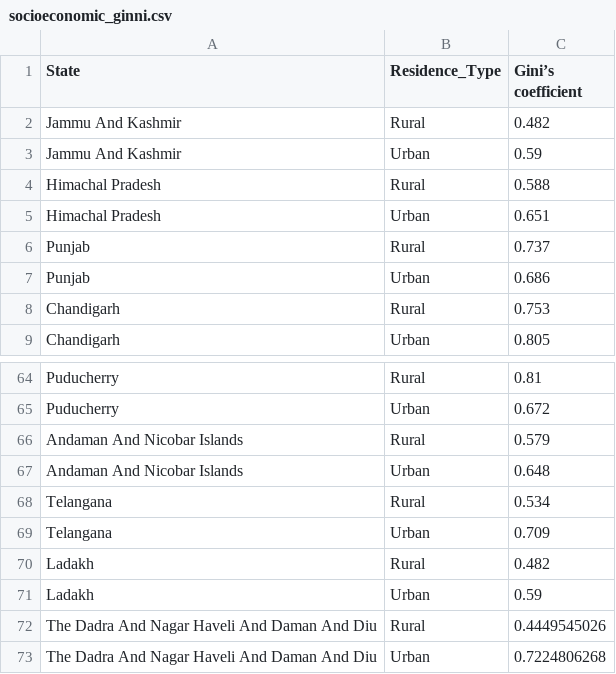
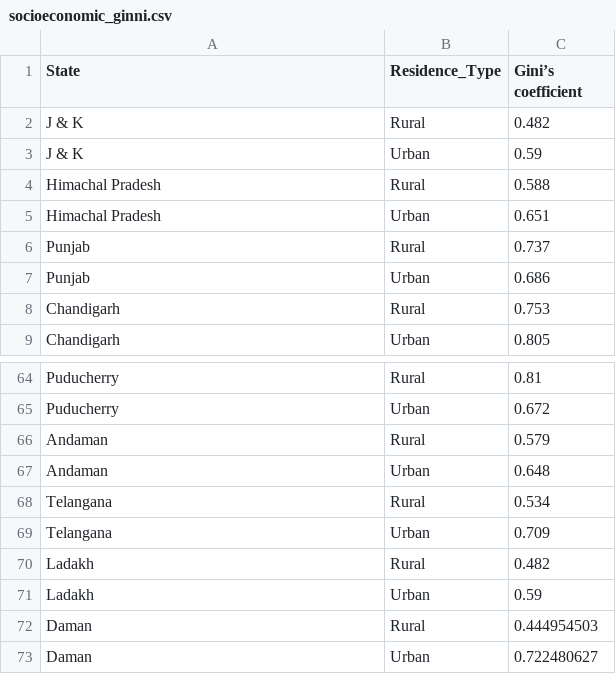
Before and after one commit to PalashJauhari/NDAP-Dashboard, a CSV file: State Data/socioeconomic_ginni.csv, drawn as a sheet; only a part is shown, gaps mark what is left out.

```diff
--- a/State Data/socioeconomic_ginni.csv
+++ b/State Data/socioeconomic_ginni.csv
@@ -1,4 +1,4 @@
 State,Residence_Type,Gini’s coefficient
-Jammu And Kashmir,Rural,0.482
-Jammu And Kashmir,Urban,0.59
+J & K,Rural,0.482
+J & K,Urban,0.59
 Himachal Pradesh,Rural,0.588
@@ -65,4 +65,4 @@ Puducherry,Rural,0.81
 Puducherry,Urban,0.672
-Andaman And Nicobar Islands,Rural,0.579
-Andaman And Nicobar Islands,Urban,0.648
+Andaman,Rural,0.579
+Andaman,Urban,0.648
 Telangana,Rural,0.534
@@ -71,3 +71,3 @@ Ladakh,Rural,0.482
 Ladakh,Urban,0.59
-The Dadra And Nagar Haveli And Daman And Diu,Rural,0.4449545026
-The Dadra And Nagar Haveli And Daman And Diu,Urban,0.7224806268
+Daman,Rural,0.444954503
+Daman,Urban,0.722480627
```
Also changed, not shown: State Data/socioeconomic_banking.csv, State Data/socioeconomic_cooking_gas.csv, 8 other files.
